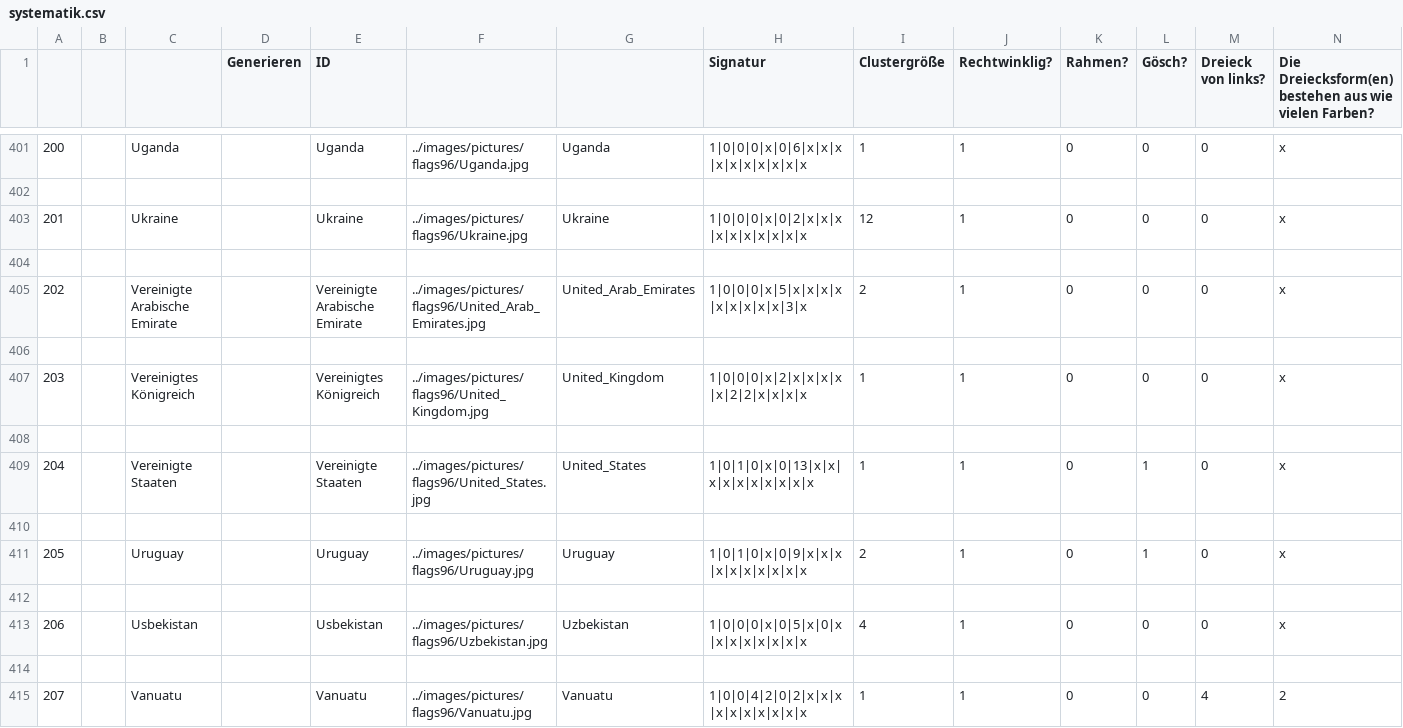
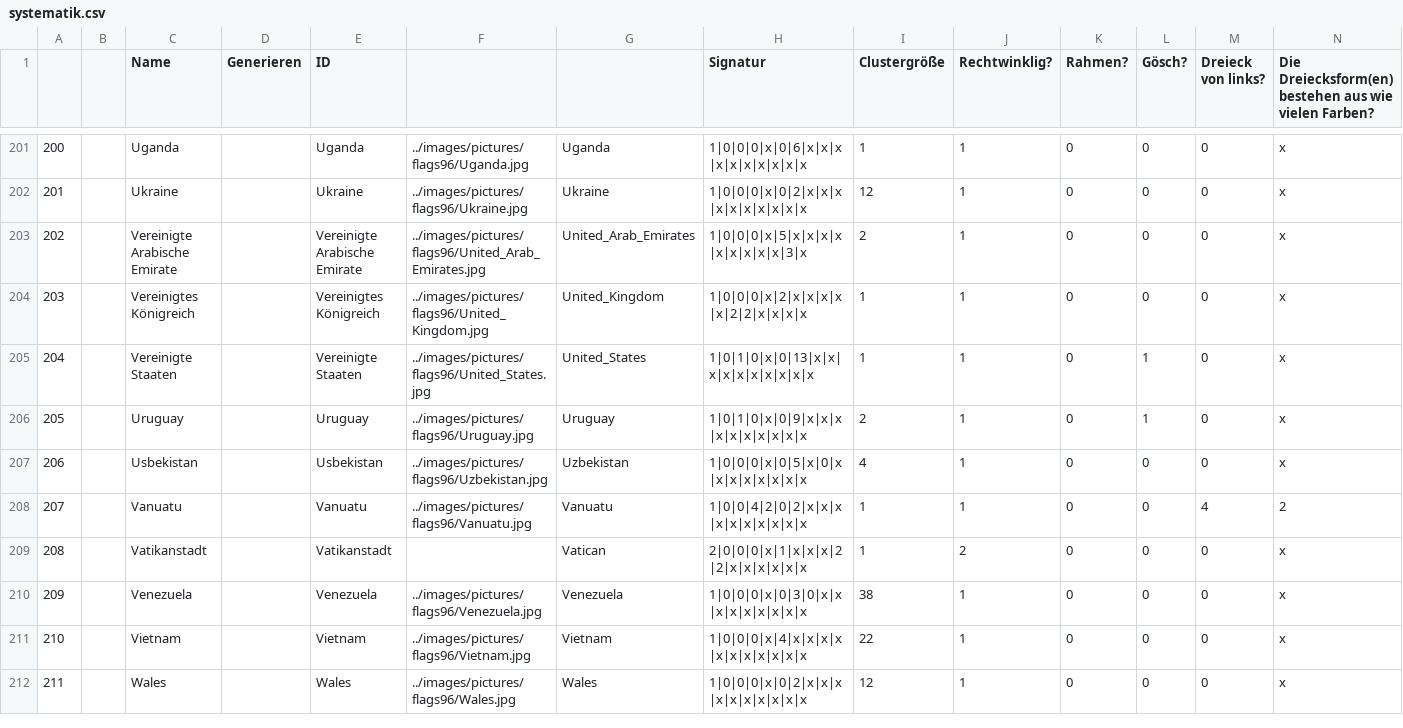
Before and after one commit to Perminides/ThosSuite, a CSV file: docs/flaggen/systematik.csv, drawn as a sheet; only a part is shown, gaps mark what is left out; the shorter side is filled out with more unchanged rows; rows hold the shown columns only; the diff covers the shown part only; the diff names each change by its address in the sheet, - before the commit and + after, or states it on an @@ line.

Commit message:
Flaggen: Silhouetten aus SVG, Graustufen im Skin, Streifenverteilung im Sketch-Namen

```diff
--- a/docs/flaggen/systematik.csv
+++ b/docs/flaggen/systematik.csv
-C1: (empty)
+C1: Name
-row 402: (empty)
-row 404: (empty)
-row 406: (empty)
-row 408: (empty)
-row 410: (empty)
-row 412: (empty)
-row 414: (empty)
```
Also changed, not shown: 207 removed rows and 13 edited cells elsewhere in this file, 8 other files.
